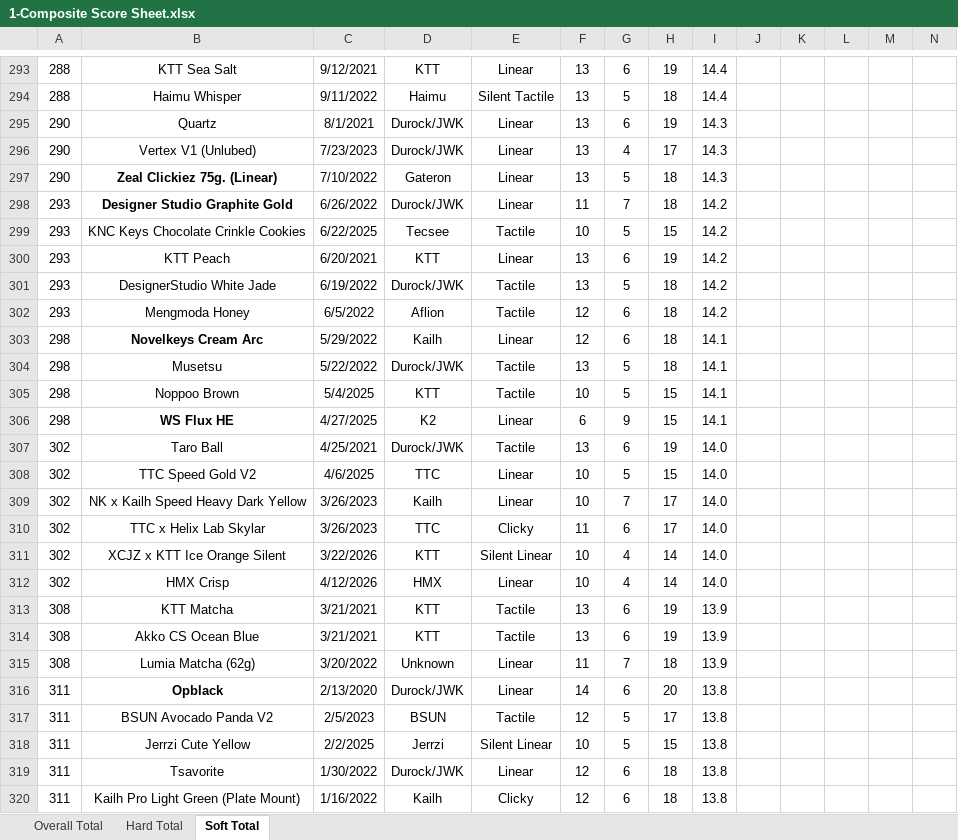
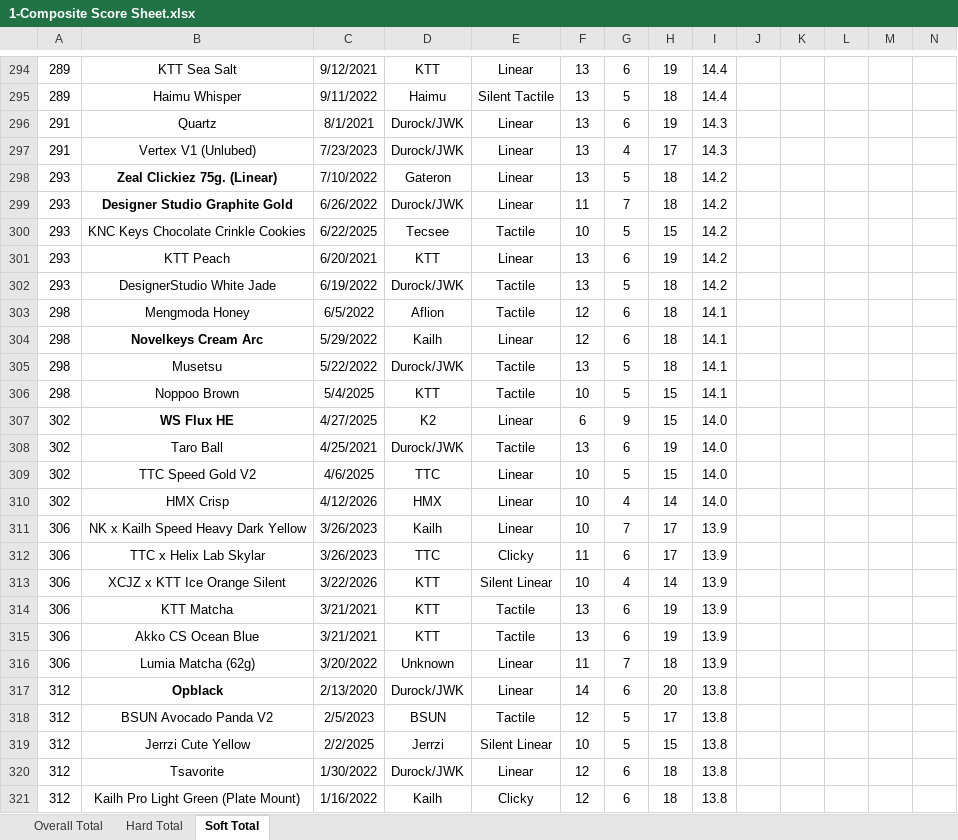
Before and after one commit to ThereminGoat/switch-scores, an Excel workbook: 1-Composite Score Sheet.xlsx, sheet Soft Total, drawn as a sheet; only a part is shown, gaps mark what is left out; values as stored, in another font and other column widths than the file's, no borders; charts and pictures not drawn; removed rows and columns are numbered as before the commit, all else as after; rows hold the shown columns only; the diff covers the shown part only; the diff names each change by its address in the sheet, - before the commit and + after, or states it on an @@ line.

```diff
--- a/1-Composite Score Sheet.xlsx (sheet Soft Total)
+++ b/1-Composite Score Sheet.xlsx (sheet Soft Total)
-A294:A295: 288
+A294:A295: 289
-A296:A297: 290
+A296:A297: 291
-A298: 290
+A298: 293
-I298: 14.3
+I298: 14.2
-A303: 293
+A303: 298
-I303: 14.2
+I303: 14.1
-A307: 298
+A307: 302
-I307: 14.1
+I307: 14.0
-row 309: 302 | NK x Kailh Speed Heavy Dark Yellow | 3/26/2023 | Kailh | Linear | 10 | 7 | 17 | 14.0
-row 310: 302 | TTC x Helix Lab Skylar | 3/26/2023 | TTC | Clicky | 11 | 6 | 17 | 14.0
-row 311: 302 | XCJZ x KTT Ice Orange Silent | 3/22/2026 | KTT | Silent Linear | 10 | 4 | 14 | 14.0
+row 311: 306 | NK x Kailh Speed Heavy Dark Yellow | 3/26/2023 | Kailh | Linear | 10 | 7 | 17 | 13.9
+row 312: 306 | TTC x Helix Lab Skylar | 3/26/2023 | TTC | Clicky | 11 | 6 | 17 | 13.9
+row 313: 306 | XCJZ x KTT Ice Orange Silent | 3/22/2026 | KTT | Silent Linear | 10 | 4 | 14 | 13.9
-A314:A316: 308
+A314:A316: 306
-A317:A321: 311
+A317:A321: 312
```
Also changed, not shown: 12 added rows, 10 removed rows and 530 edited cells elsewhere in this sheet, sheet Overall Total, sheet Hard Total, formulas that keep their value, 4 other files.
